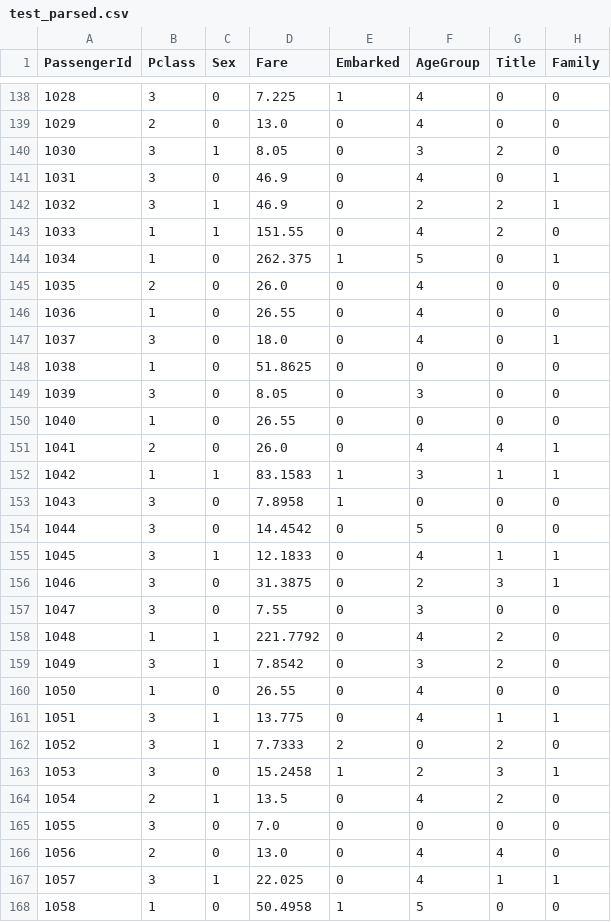
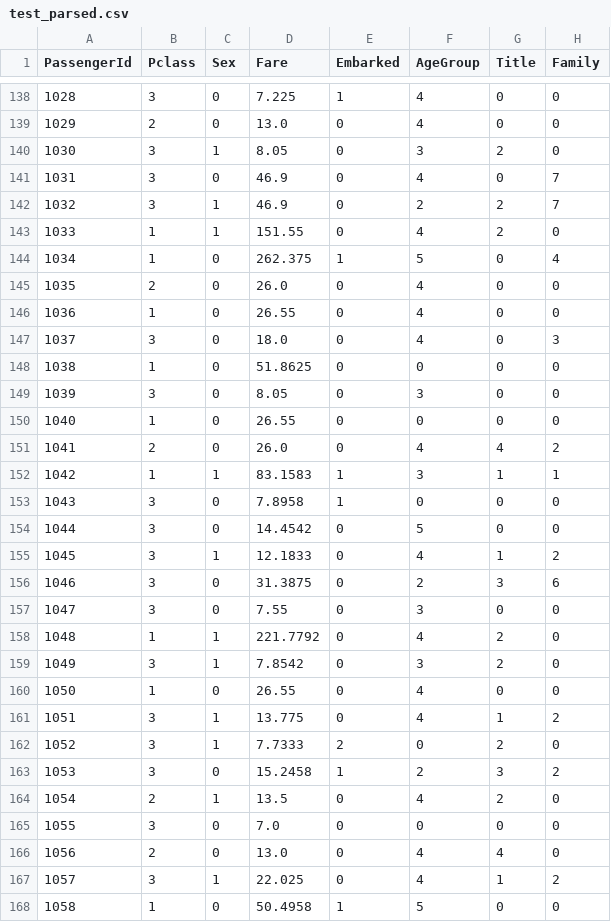
Before and after one commit to cybercomgroup/Big_Data, a CSV file: Cloudera/Code/Titanic_Dataset/test_parsed.csv, drawn as a sheet; only a part is shown, gaps mark what is left out; the diff covers the shown part only.

```diff
--- a/Cloudera/Code/Titanic_Dataset/test_parsed.csv
+++ b/Cloudera/Code/Titanic_Dataset/test_parsed.csv
@@ -140,9 +140,9 @@ PassengerId,Pclass,Sex,Fare,Embarked,AgeGroup,Title,Family
 1030,3,1,8.05,0,3,2,0
-1031,3,0,46.9,0,4,0,1
-1032,3,1,46.9,0,2,2,1
+1031,3,0,46.9,0,4,0,7
+1032,3,1,46.9,0,2,2,7
 1033,1,1,151.55,0,4,2,0
-1034,1,0,262.375,1,5,0,1
+1034,1,0,262.375,1,5,0,4
 1035,2,0,26.0,0,4,0,0
 1036,1,0,26.55,0,4,0,0
-1037,3,0,18.0,0,4,0,1
+1037,3,0,18.0,0,4,0,3
 1038,1,0,51.8625,0,0,0,0
@@ -150,3 +150,3 @@ PassengerId,Pclass,Sex,Fare,Embarked,AgeGroup,Title,Family
 1040,1,0,26.55,0,0,0,0
-1041,2,0,26.0,0,4,4,1
+1041,2,0,26.0,0,4,4,2
 1042,1,1,83.1583,1,3,1,1
@@ -154,4 +154,4 @@ PassengerId,Pclass,Sex,Fare,Embarked,AgeGroup,Title,Family
 1044,3,0,14.4542,0,5,0,0
-1045,3,1,12.1833,0,4,1,1
-1046,3,0,31.3875,0,2,3,1
+1045,3,1,12.1833,0,4,1,2
+1046,3,0,31.3875,0,2,3,6
 1047,3,0,7.55,0,3,0,0
@@ -160,5 +160,5 @@ PassengerId,Pclass,Sex,Fare,Embarked,AgeGroup,Title,Family
 1050,1,0,26.55,0,4,0,0
-1051,3,1,13.775,0,4,1,1
+1051,3,1,13.775,0,4,1,2
 1052,3,1,7.7333,2,0,2,0
-1053,3,0,15.2458,1,2,3,1
+1053,3,0,15.2458,1,2,3,2
 1054,2,1,13.5,0,4,2,0
@@ -166,3 +166,3 @@ PassengerId,Pclass,Sex,Fare,Embarked,AgeGroup,Title,Family
 1056,2,0,13.0,0,4,4,0
-1057,3,1,22.025,0,4,1,1
+1057,3,1,22.025,0,4,1,2
 1058,1,0,50.4958,1,5,0,0
```
Also changed, not shown: 81 edited cells elsewhere in this file, Cloudera/Code/SVM/SVM_prediction.csv, Cloudera/Code/Titanic_Dataset/train_parsed.csv, 1 other file.
